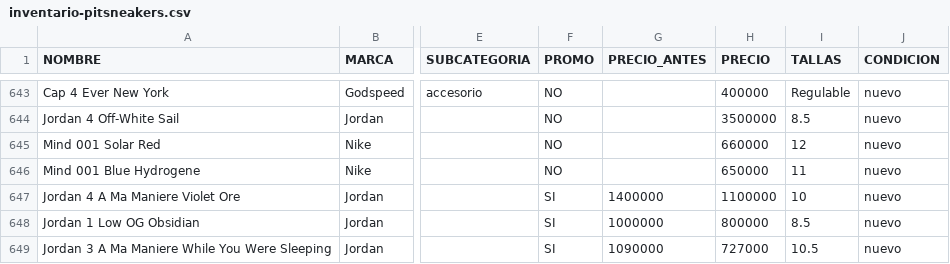
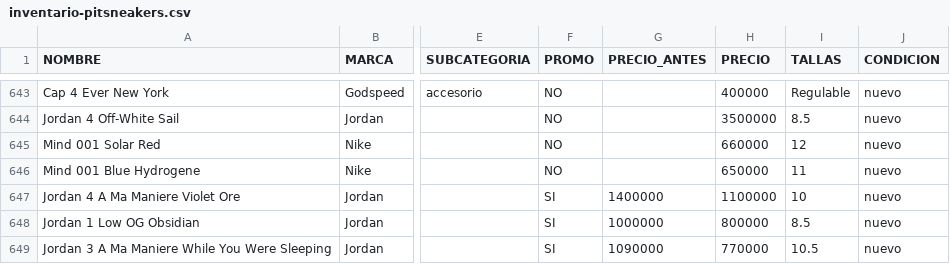
Before and after one commit to pitzsneakerscol-ui/pitsneakers-web, a CSV file: docs/inventario-pitsneakers.csv, drawn as a sheet; only a part is shown, gaps mark what is left out; the diff names each change by its address in the sheet, - before the commit and + after, or states it on an @@ line.

```diff
--- a/docs/inventario-pitsneakers.csv
+++ b/docs/inventario-pitsneakers.csv
-H649 (PRECIO): 727000
+H649 (PRECIO): 770000
```
Also changed, not shown: 2 other files.
